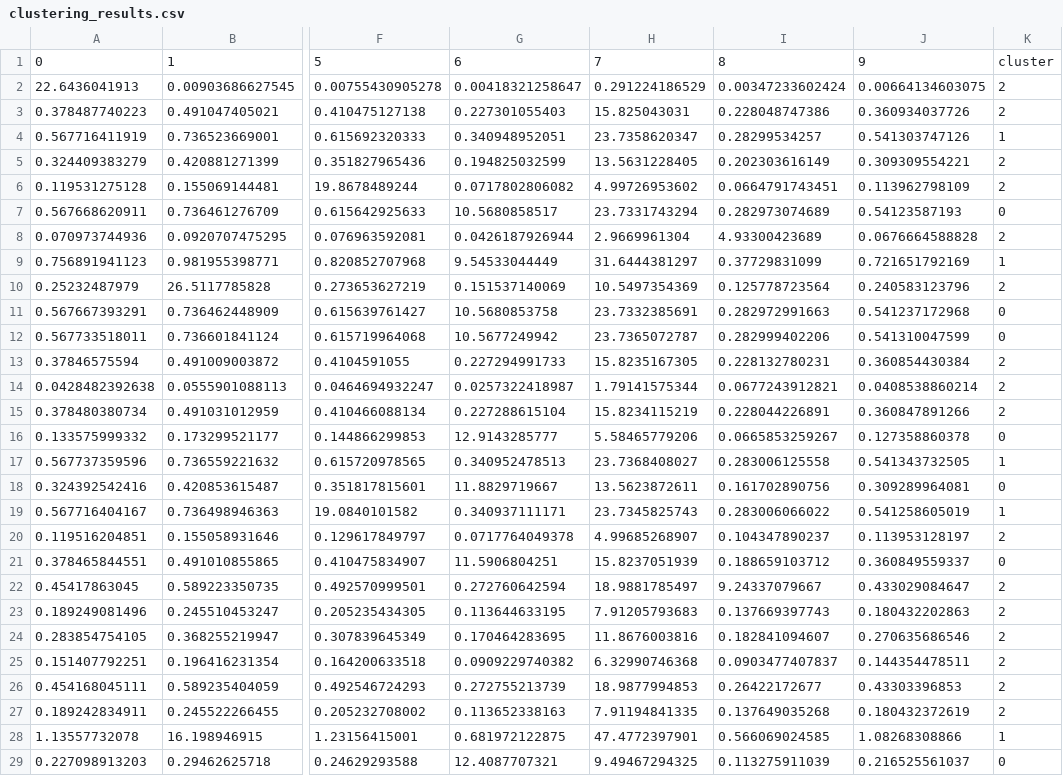
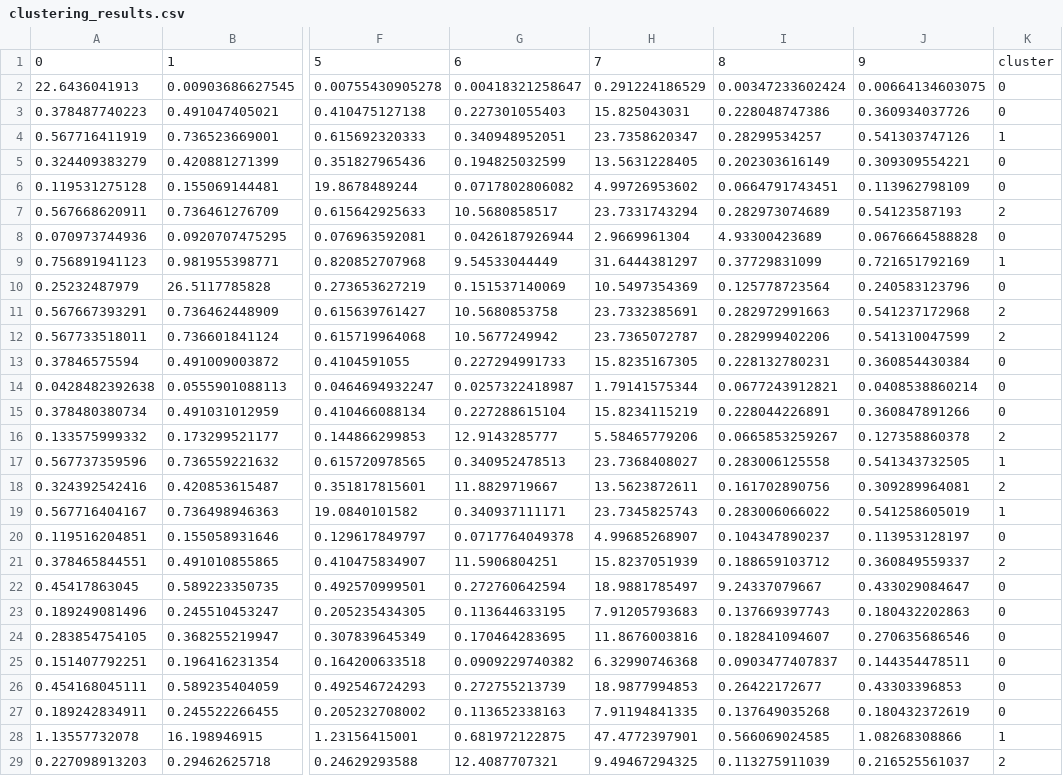
Before and after one commit to Xueping/iml_cohort, a CSV file: data/clustering_results.csv, drawn as a sheet; only a part is shown, gaps mark what is left out; the diff covers the shown part only; the diff names each change by its address in the sheet, - before the commit and + after, or states it on an @@ line.

```diff
--- a/data/clustering_results.csv
+++ b/data/clustering_results.csv
-K2:K3: 2
+K2:K3: 0
-K5:K6: 2
+K5:K6: 0
-K7: 0
+K7: 2
-K8: 2
+K8: 0
-K10: 2
+K10: 0
-K11:K12: 0
+K11:K12: 2
-K13:K15: 2
+K13:K15: 0
-K16: 0
+K16: 2
-K18: 0
+K18: 2
-K20: 2
+K20: 0
-K21: 0
+K21: 2
-K22:K27: 2
+K22:K27: 0
-K29: 0
+K29: 2
```
Also changed, not shown: 97 edited cells elsewhere in this file, static/data/outcome_visual.csv, 5 other files.
